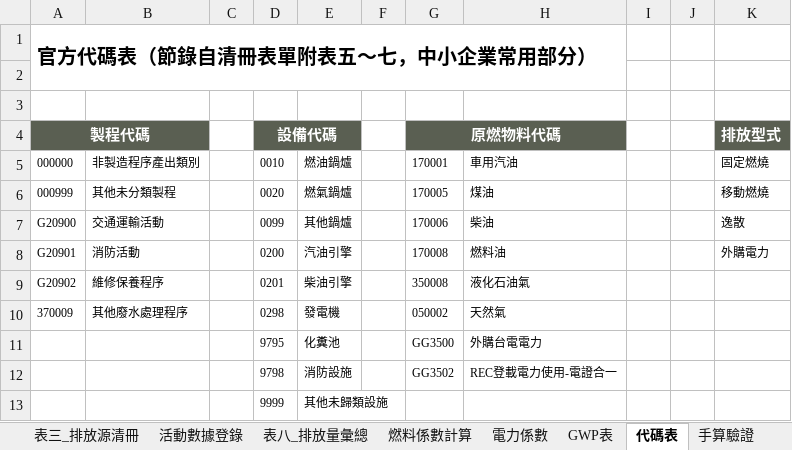
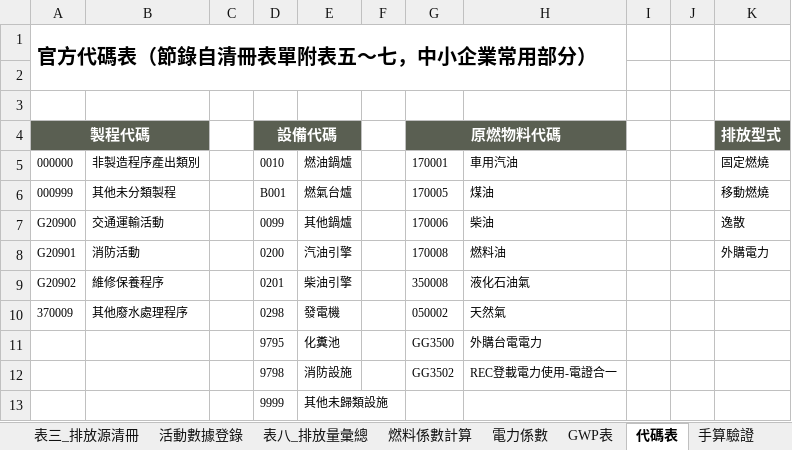
Before and after one commit to RyanWu9863/sme-carbon-inventory-tool, an Excel workbook: 碳盤查試算表_v5.xlsx, sheet 代碼表, drawn as a sheet; values as stored, in another font and other column widths than the file's, no borders; the diff names each change by its address in the sheet, - before the commit and + after, or states it on an @@ line.

```diff
--- a/碳盤查試算表_v5.xlsx (sheet 代碼表)
+++ b/碳盤查試算表_v5.xlsx (sheet 代碼表)
-D6: 0020
+D6: B001
-E6: 燃氣鍋爐
+E6: 燃氣台爐
```
Also changed, not shown: sheet 表三_排放源清冊, 4 other files.
